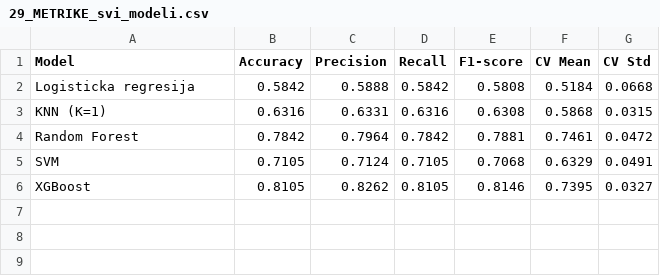
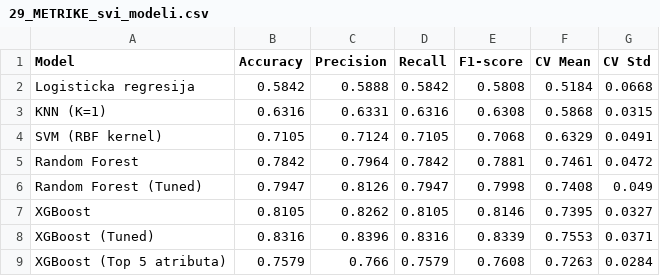
Before and after one commit to durke-m/metal-subgenre-classification, a CSV file: results/metrics/29_METRIKE_svi_modeli.csv, drawn as a sheet.

Commit message:
Dodate metrike tjunovanih modela

```diff
--- a/results/metrics/29_METRIKE_svi_modeli.csv
+++ b/results/metrics/29_METRIKE_svi_modeli.csv
@@ -3,4 +3,7 @@ Logisticka regresija,0.5842,0.5888,0.5842,0.5808,0.5184,0.0668
 KNN (K=1),0.6316,0.6331,0.6316,0.6308,0.5868,0.0315
+SVM (RBF kernel),0.7105,0.7124,0.7105,0.7068,0.6329,0.0491
 Random Forest,0.7842,0.7964,0.7842,0.7881,0.7461,0.0472
-SVM,0.7105,0.7124,0.7105,0.7068,0.6329,0.0491
+Random Forest (Tuned),0.7947,0.8126,0.7947,0.7998,0.7408,0.049
 XGBoost,0.8105,0.8262,0.8105,0.8146,0.7395,0.0327
+XGBoost (Tuned),0.8316,0.8396,0.8316,0.8339,0.7553,0.0371
+XGBoost (Top 5 atributa),0.7579,0.766,0.7579,0.7608,0.7263,0.0284
```
Also changed, not shown: 7 other files.
